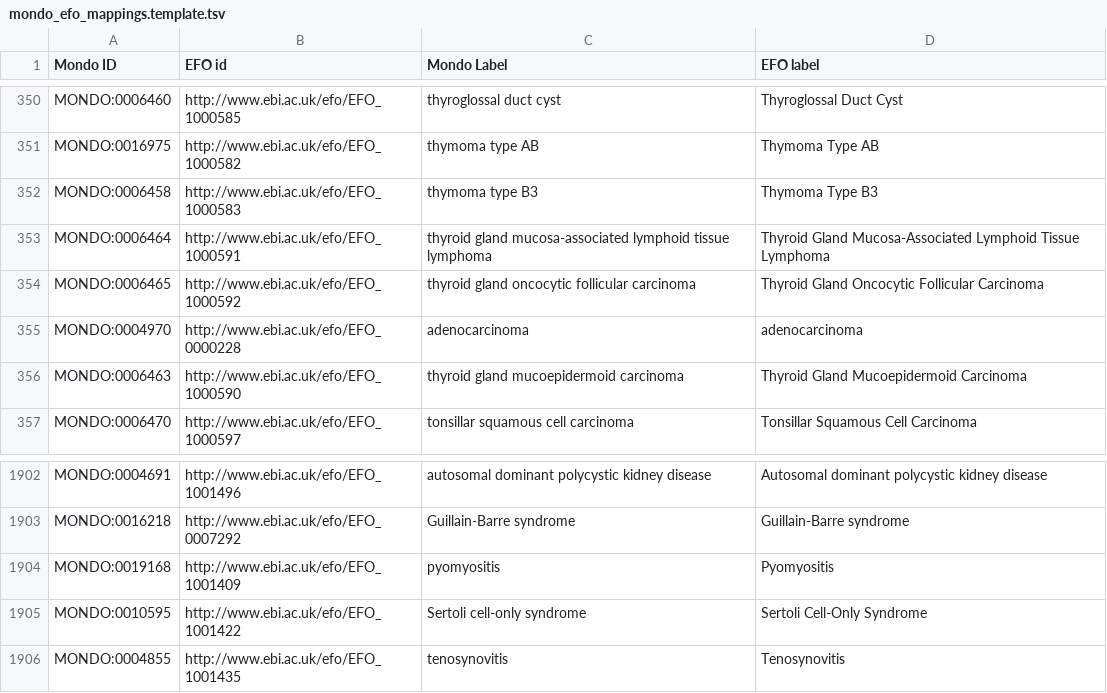
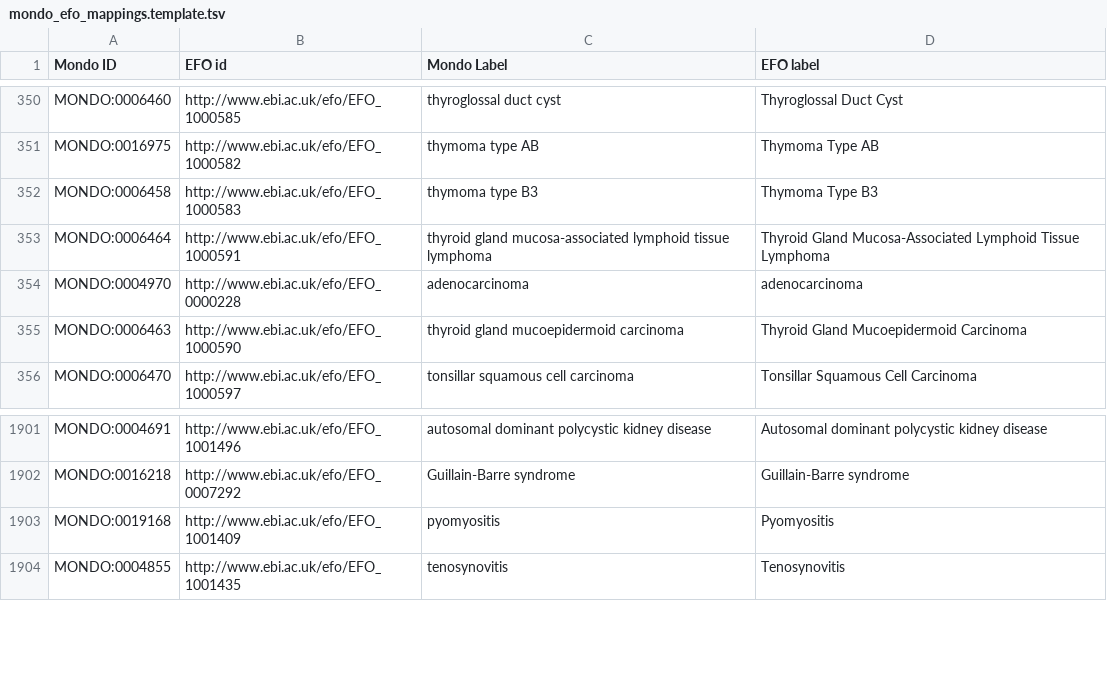
Before and after one commit to EBISPOT/efo, a TSV file: src/ontology/components/mondo_efo_mappings.template.tsv, drawn as a sheet; only a part is shown, gaps mark what is left out; the diff names each change by its address in the sheet, - before the commit and + after, or states it on an @@ line.

```diff
--- a/src/ontology/components/mondo_efo_mappings.template.tsv
+++ b/src/ontology/components/mondo_efo_mappings.template.tsv
-row 354: MONDO:0006465 | http://www.ebi.ac.uk/efo/EFO_1000592 | thyroid gland oncocytic follicular carcinoma | Thyroid Gland Oncocytic Follicular Carcinoma
-row 1905: MONDO:0010595 | http://www.ebi.ac.uk/efo/EFO_1001422 | Sertoli cell-only syndrome | Sertoli Cell-Only Syndrome
```
Also changed, not shown: src/ontology/components/mondo_efo_mappings.tsv, src/ontology/reports/class-count-by-prefix.tsv, 16 other files.
